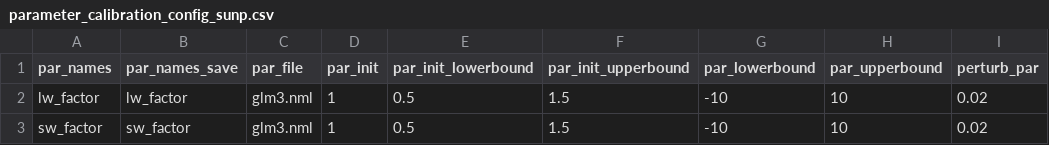
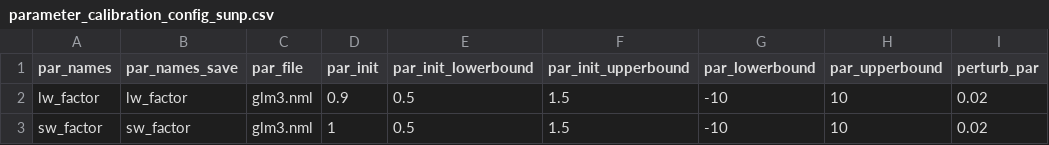
Before and after one commit to mollystroud/NEON-rs-thermal, a CSV file: configuration/analysis/parameter_calibration_config_sunp.csv, drawn as a sheet; only a part is shown; the diff names each change by its address in the sheet, - before the commit and + after, or states it on an @@ line.

Commit message:
update config files

```diff
--- a/configuration/analysis/parameter_calibration_config_sunp.csv
+++ b/configuration/analysis/parameter_calibration_config_sunp.csv
-D2 (par_init): 1
+D2 (par_init): 0.9
```
